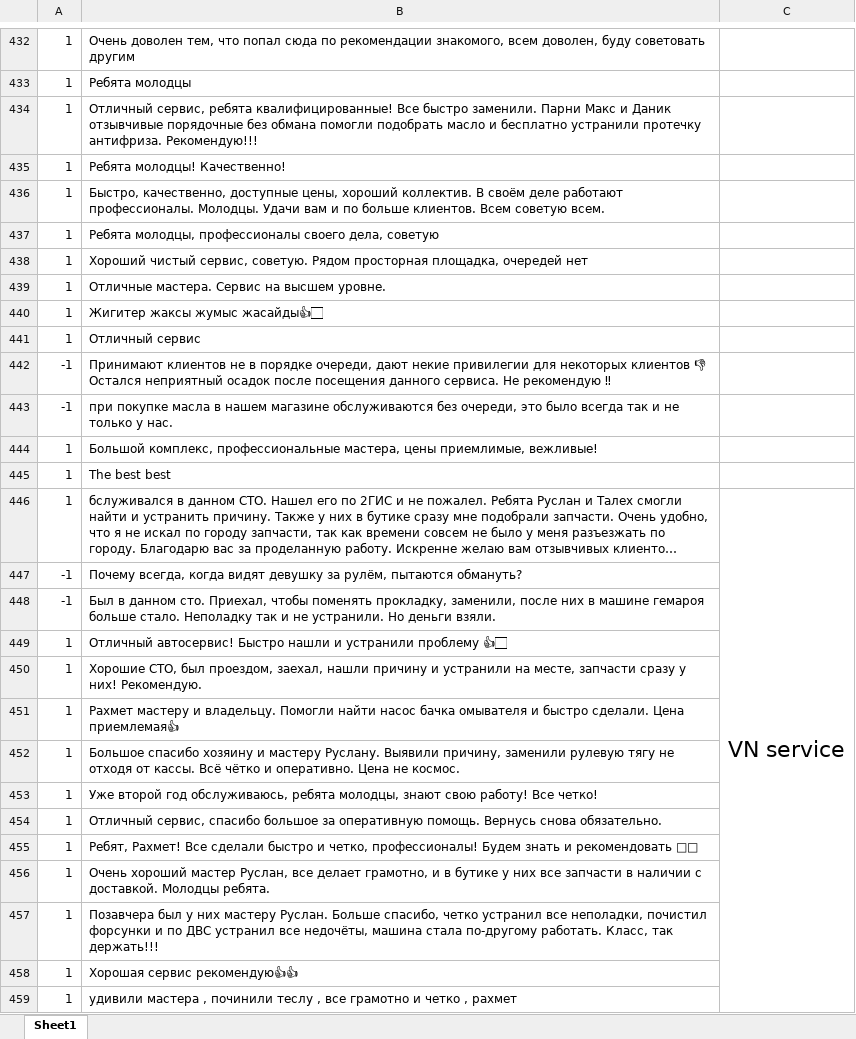
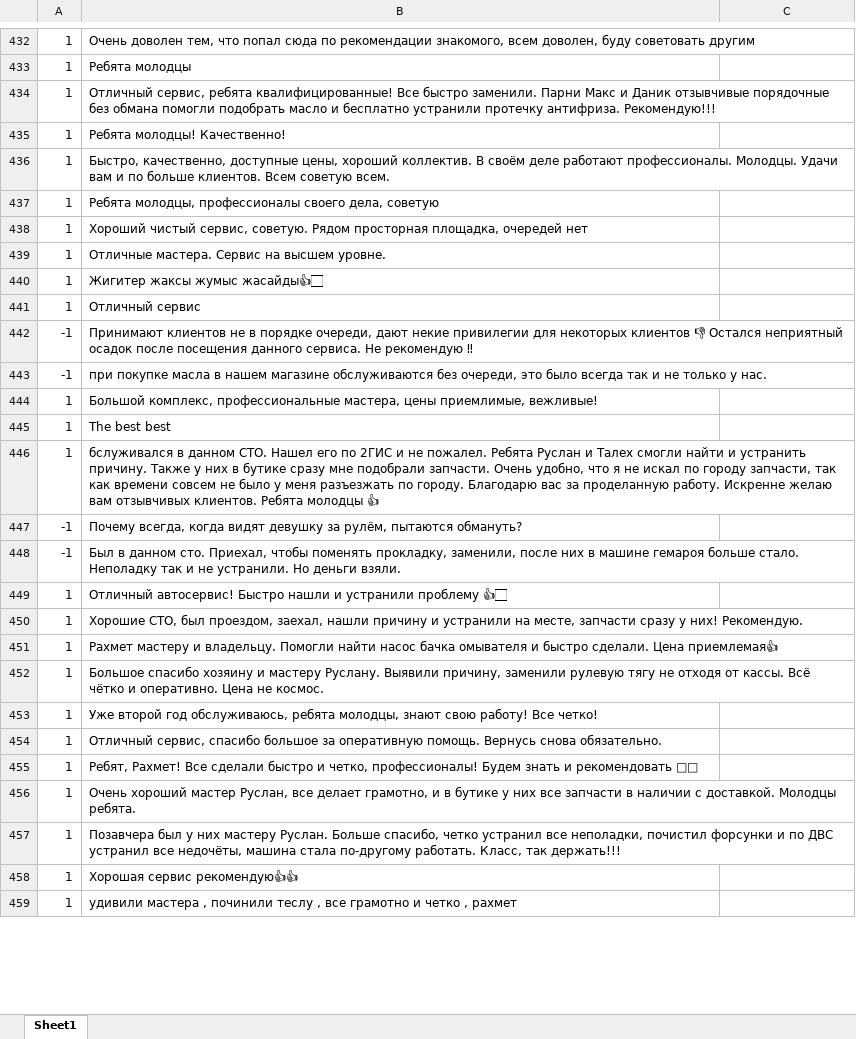
Before and after one commit to V0LT0R/Analysis-of-the-customer-database, an Excel workbook: input_data/review.xlsx, sheet Sheet1, drawn as a sheet; only a part is shown, gaps mark what is left out; long unchanged cells end in …; values as stored, in another font and other column widths than the file's, no borders; removed rows and columns are numbered as before the commit, all else as after; the diff covers the shown part only; the diff names each change by its address in the sheet, - before the commit and + after, or states it on an @@ line.

```diff
--- a/input_data/review.xlsx (sheet Sheet1)
+++ b/input_data/review.xlsx (sheet Sheet1)
-C446: VN service
+C446: (empty)
-C446:C486 merged
```
Also changed, not shown: 1 added row, 1 removed row, 11 edited cells, cell formats and merged cells elsewhere in this sheet, 11 other files.
